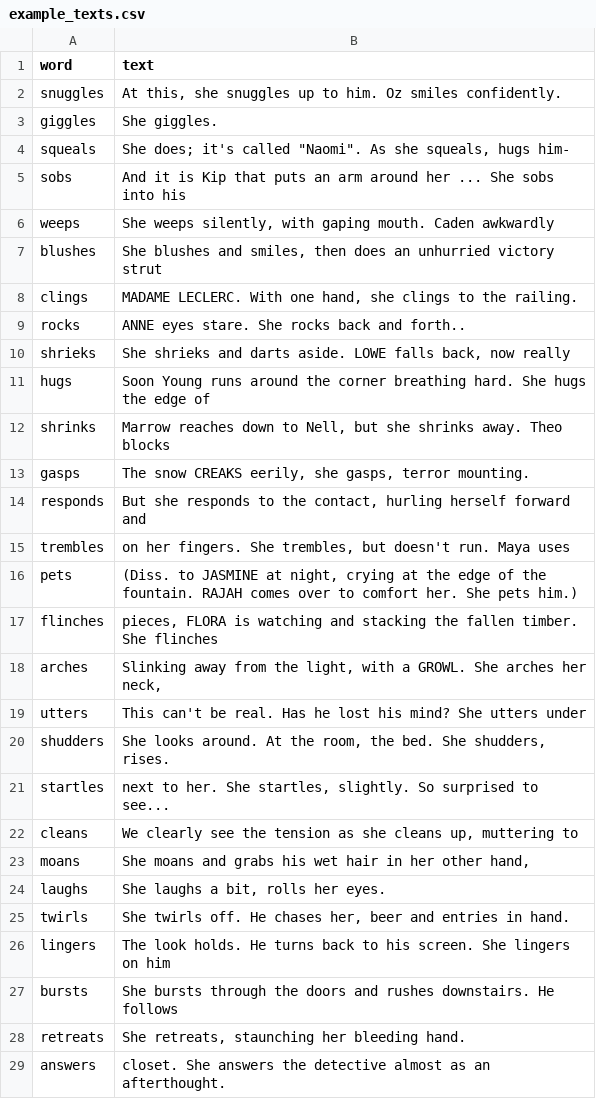
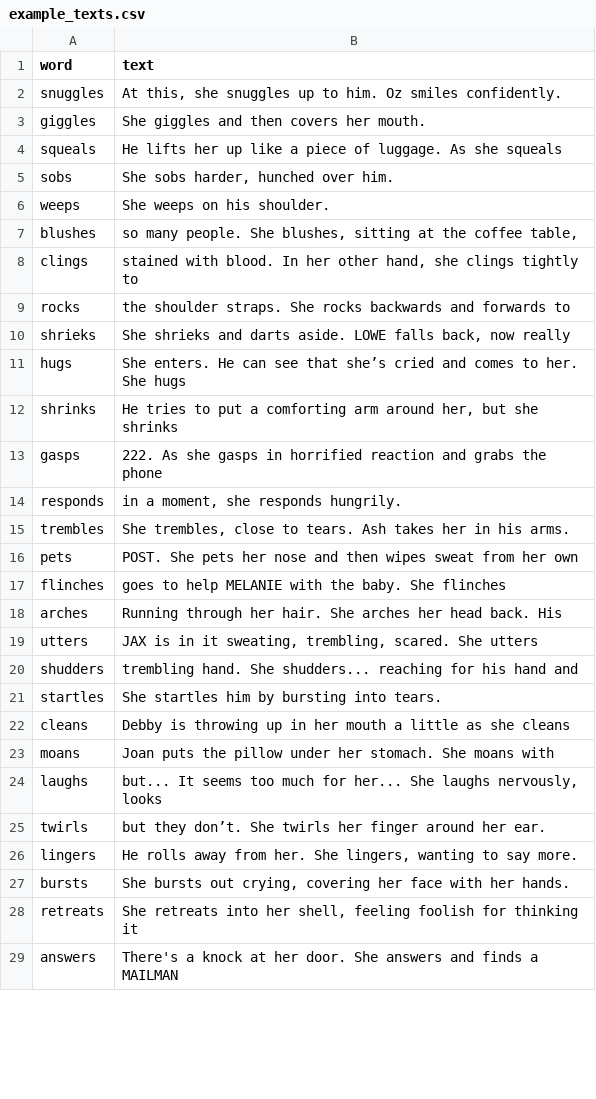
Before and after one commit to juliasilge/women-in-film, a CSV file: example_texts.csv, drawn as a sheet; only a part is shown; the diff covers the shown part only; the diff names each change by its address in the sheet, - before the commit and + after, or states it on an @@ line.

Commit message:
Try some new example texts

```diff
--- a/example_texts.csv
+++ b/example_texts.csv
-B3 (text): She giggles.
+B3 (text): She giggles and then covers her mouth.
-B4 (text): She does; it's called "Naomi". As she squeals, hugs him-
+B4 (text): He lifts her up like a piece of luggage. As she squeals
-B5 (text): And it is Kip that puts an arm around her ... She sobs into his
+B5 (text): She sobs harder, hunched over him.
-B6 (text): She weeps silently, with gaping mouth. Caden awkwardly
+B6 (text): She weeps on his shoulder.
-B7 (text): She blushes and smiles, then does an unhurried victory strut
+B7 (text): so many people. She blushes, sitting at the coffee table,
-B8 (text): MADAME LECLERC. With one hand, she clings to the railing.
+B8 (text): stained with blood. In her other hand, she clings tightly to
-B9 (text): ANNE eyes stare. She rocks back and forth..
+B9 (text): the shoulder straps. She rocks backwards and forwards to
-B11 (text): Soon Young runs around the corner breathing hard. She hugs the edge of
+B11 (text): She enters. He can see that she’s cried and comes to her. She hugs
-B12 (text): Marrow reaches down to Nell, but she shrinks away. Theo blocks
+B12 (text): He tries to put a comforting arm around her, but she shrinks
-B13 (text): The snow CREAKS eerily, she gasps, terror mounting.
+B13 (text): 222. As she gasps in horrified reaction and grabs the phone
-B14 (text): But she responds to the contact, hurling herself forward and
+B14 (text): in a moment, she responds hungrily.
-B15 (text): on her fingers. She trembles, but doesn't run. Maya uses
+B15 (text): She trembles, close to tears. Ash takes her in his arms.
-B16 (text): (Diss. to JASMINE at night, crying at the edge of the fountain. RAJAH comes over to comfort her. She pets him.)
+B16 (text): POST. She pets her nose and then wipes sweat from her own
-B17 (text): pieces, FLORA is watching and stacking the fallen timber. She flinches
+B17 (text): goes to help MELANIE with the baby. She flinches
-B18 (text): Slinking away from the light, with a GROWL. She arches her neck,
+B18 (text): Running through her hair. She arches her head back. His
-B19 (text): This can't be real. Has he lost his mind? She utters under
+B19 (text): JAX is in it sweating, trembling, scared. She utters
-B20 (text): She looks around. At the room, the bed. She shudders, rises.
+B20 (text): trembling hand. She shudders... reaching for his hand and
-B21 (text): next to her. She startles, slightly. So surprised to see...
+B21 (text): She startles him by bursting into tears.
-B22 (text): We clearly see the tension as she cleans up, muttering to
+B22 (text): Debby is throwing up in her mouth a little as she cleans
-B23 (text): She moans and grabs his wet hair in her other hand,
+B23 (text): Joan puts the pillow under her stomach. She moans with
-B24 (text): She laughs a bit, rolls her eyes.
+B24 (text): but... It seems too much for her... She laughs nervously, looks
-B25 (text): She twirls off. He chases her, beer and entries in hand.
+B25 (text): but they don’t. She twirls her finger around her ear.
-B26 (text): The look holds. He turns back to his screen. She lingers on him
+B26 (text): He rolls away from her. She lingers, wanting to say more.
-B27 (text): She bursts through the doors and rushes downstairs. He follows
+B27 (text): She bursts out crying, covering her face with her hands.
-B28 (text): She retreats, staunching her bleeding hand.
+B28 (text): She retreats into her shell, feeling foolish for thinking it
-B29 (text): closet. She answers the detective almost as an afterthought.
+B29 (text): There's a knock at her door. She answers and finds a MAILMAN
```
Also changed, not shown: 42 edited cells elsewhere in this file.
